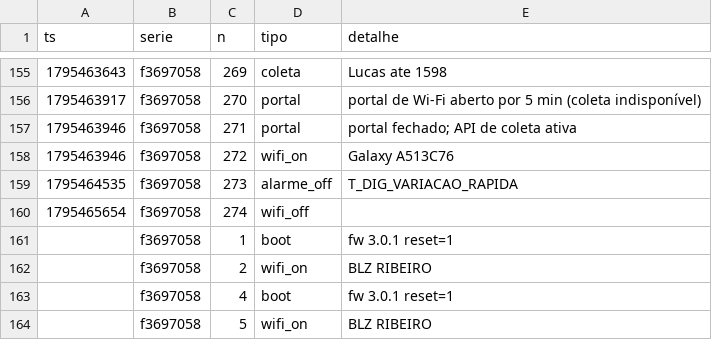
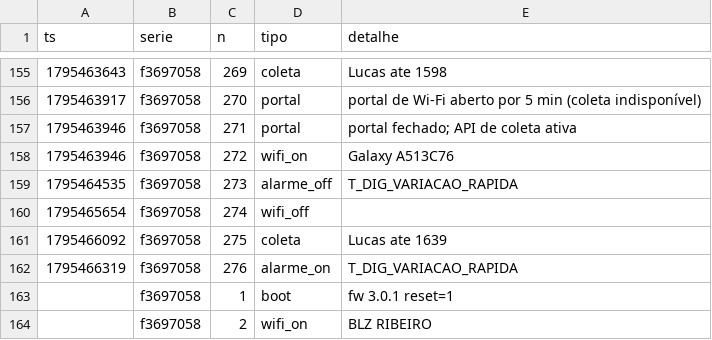
Before and after one commit to lribeiro770-debug/biodigestor-painel, a CSV file: dados/eventos.csv, drawn as a sheet; only a part is shown, gaps mark what is left out; the shorter side is filled out with more unchanged rows.

Commit message:
dados: +2 eventos (Lucas, n 275–276)

```diff
--- a/dados/eventos.csv
+++ b/dados/eventos.csv
@@ -160,2 +160,4 @@ ts,serie,n,tipo,detalhe
 1795465654,f3697058,274,wifi_off,
+1795466092,f3697058,275,coleta,Lucas ate 1639
+1795466319,f3697058,276,alarme_on,T_DIG_VARIACAO_RAPIDA
 ,f3697058,1,boot,fw 3.0.1 reset=1
```
